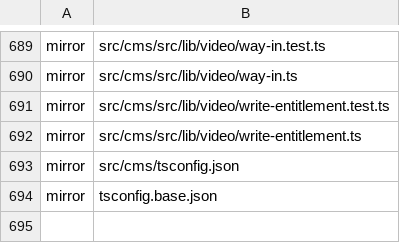
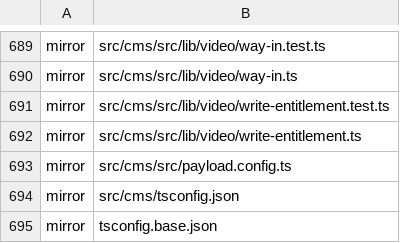
Before and after one commit to Vovanda/WebHolyGrail, a TSV file: template-registry.tsv, drawn as a sheet; only a part is shown, gaps mark what is left out; the diff names each change by its address in the sheet, - before the commit and + after, or states it on an @@ line.

```diff
--- a/template-registry.tsv
+++ b/template-registry.tsv
+row 693: mirror | src/cms/src/payload.config.ts
```
Also changed, not shown: 3 other files.
